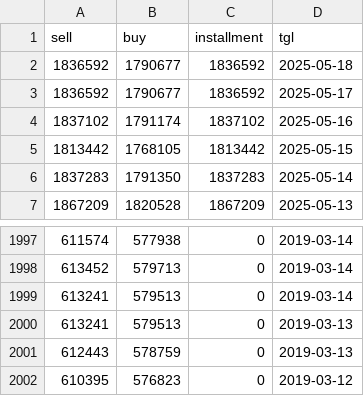
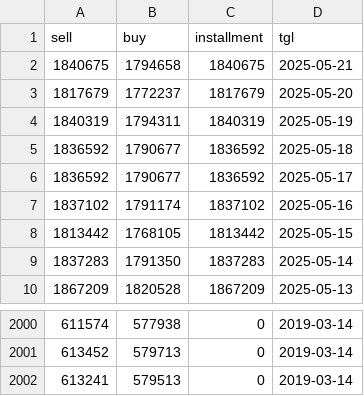
Before and after one commit to rizalgianf/predictive-analytics, a CSV file: hargaemas.csv, drawn as a sheet; only a part is shown, gaps mark what is left out; removed rows and columns are numbered as before the commit, all else as after; the diff names each change by its address in the sheet, - before the commit and + after, or states it on an @@ line.

```diff
--- a/hargaemas.csv
+++ b/hargaemas.csv
+row 2: 1840675 | 1794658 | 1840675 | 2025-05-21
+row 3: 1817679 | 1772237 | 1817679 | 2025-05-20
+row 4: 1840319 | 1794311 | 1840319 | 2025-05-19
-row 2000: 613241 | 579513 | 0 | 2019-03-13
-row 2001: 612443 | 578759 | 0 | 2019-03-13
-row 2002: 610395 | 576823 | 0 | 2019-03-12
```
Also changed, not shown: 3 other files.
